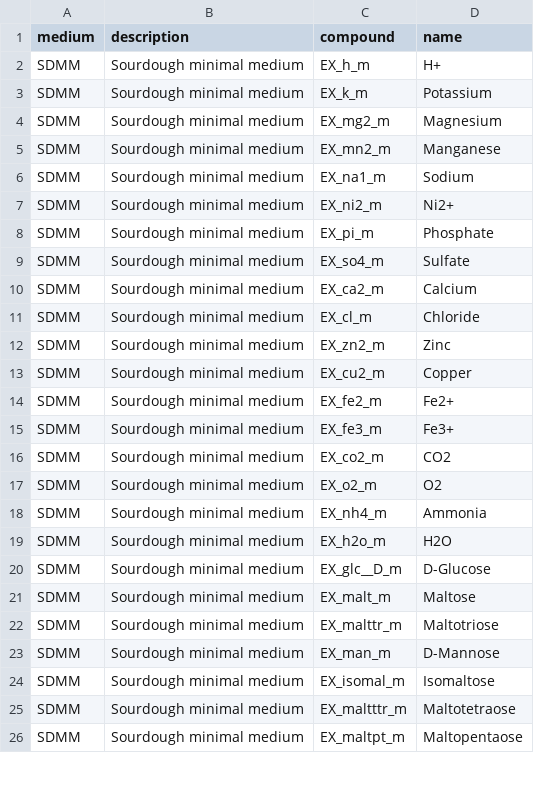
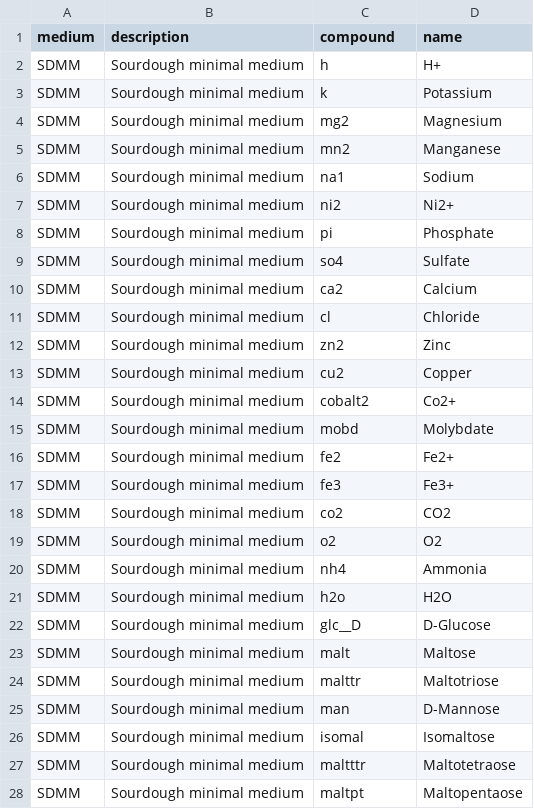
Before and after one commit to hhollandmoritz/carveme-nextflow, a TSV file: assets/SDMM_media.tsv, drawn as a sheet; only a part is shown; the diff covers the shown part only.

Commit message:
Fix the specification of the media for sourdough.

```diff
--- a/assets/SDMM_media.tsv
+++ b/assets/SDMM_media.tsv
@@ -1,26 +1,28 @@
 medium	description	compound	name
-SDMM	Sourdough minimal medium	EX_h_m	H+
-SDMM	Sourdough minimal medium	EX_k_m	Potassium
-SDMM	Sourdough minimal medium	EX_mg2_m	Magnesium
-SDMM	Sourdough minimal medium	EX_mn2_m	Manganese
-SDMM	Sourdough minimal medium	EX_na1_m	Sodium
-SDMM	Sourdough minimal medium	EX_ni2_m	Ni2+
-SDMM	Sourdough minimal medium	EX_pi_m	Phosphate 
-SDMM	Sourdough minimal medium	EX_so4_m	Sulfate
-SDMM	Sourdough minimal medium	EX_ca2_m	Calcium
-SDMM	Sourdough minimal medium	EX_cl_m	Chloride
-SDMM	Sourdough minimal medium	EX_zn2_m	Zinc
-SDMM	Sourdough minimal medium	EX_cu2_m	Copper
-SDMM	Sourdough minimal medium	EX_fe2_m	Fe2+
-SDMM	Sourdough minimal medium	EX_fe3_m	Fe3+
-SDMM	Sourdough minimal medium	EX_co2_m	CO2
-SDMM	Sourdough minimal medium	EX_o2_m	O2 
-SDMM	Sourdough minimal medium	EX_nh4_m	Ammonia 
-SDMM	Sourdough minimal medium	EX_h2o_m	H2O
-SDMM	Sourdough minimal medium	EX_glc__D_m	D-Glucose
-SDMM	Sourdough minimal medium	EX_malt_m	Maltose
-SDMM	Sourdough minimal medium	EX_malttr_m	Maltotriose 
-SDMM	Sourdough minimal medium	EX_man_m	D-Mannose
-SDMM	Sourdough minimal medium	EX_isomal_m	Isomaltose
-SDMM	Sourdough minimal medium	EX_maltttr_m	Maltotetraose 
-SDMM	Sourdough minimal medium	EX_maltpt_m	Maltopentaose 
+SDMM	Sourdough minimal medium	h	H+
+SDMM	Sourdough minimal medium	k	Potassium
+SDMM	Sourdough minimal medium	mg2	Magnesium
+SDMM	Sourdough minimal medium	mn2	Manganese
+SDMM	Sourdough minimal medium	na1	Sodium
+SDMM	Sourdough minimal medium	ni2	Ni2+
+SDMM	Sourdough minimal medium	pi	Phosphate 
+SDMM	Sourdough minimal medium	so4	Sulfate
+SDMM	Sourdough minimal medium	ca2	Calcium
+SDMM	Sourdough minimal medium	cl	Chloride
+SDMM	Sourdough minimal medium	zn2	Zinc
+SDMM	Sourdough minimal medium	cu2	Copper
+SDMM	Sourdough minimal medium	cobalt2	Co2+
+SDMM	Sourdough minimal medium	mobd	Molybdate
+SDMM	Sourdough minimal medium	fe2	Fe2+
+SDMM	Sourdough minimal medium	fe3	Fe3+
+SDMM	Sourdough minimal medium	co2	CO2
+SDMM	Sourdough minimal medium	o2	O2 
+SDMM	Sourdough minimal medium	nh4	Ammonia 
+SDMM	Sourdough minimal medium	h2o	H2O
+SDMM	Sourdough minimal medium	glc__D	D-Glucose
+SDMM	Sourdough minimal medium	malt	Maltose
+SDMM	Sourdough minimal medium	malttr	Maltotriose 
+SDMM	Sourdough minimal medium	man	D-Mannose
+SDMM	Sourdough minimal medium	isomal	Isomaltose
+SDMM	Sourdough minimal medium	maltttr	Maltotetraose 
+SDMM	Sourdough minimal medium	maltpt	Maltopentaose 
```
Also changed, not shown: 20 edited cells elsewhere in this file, 1 other file.
